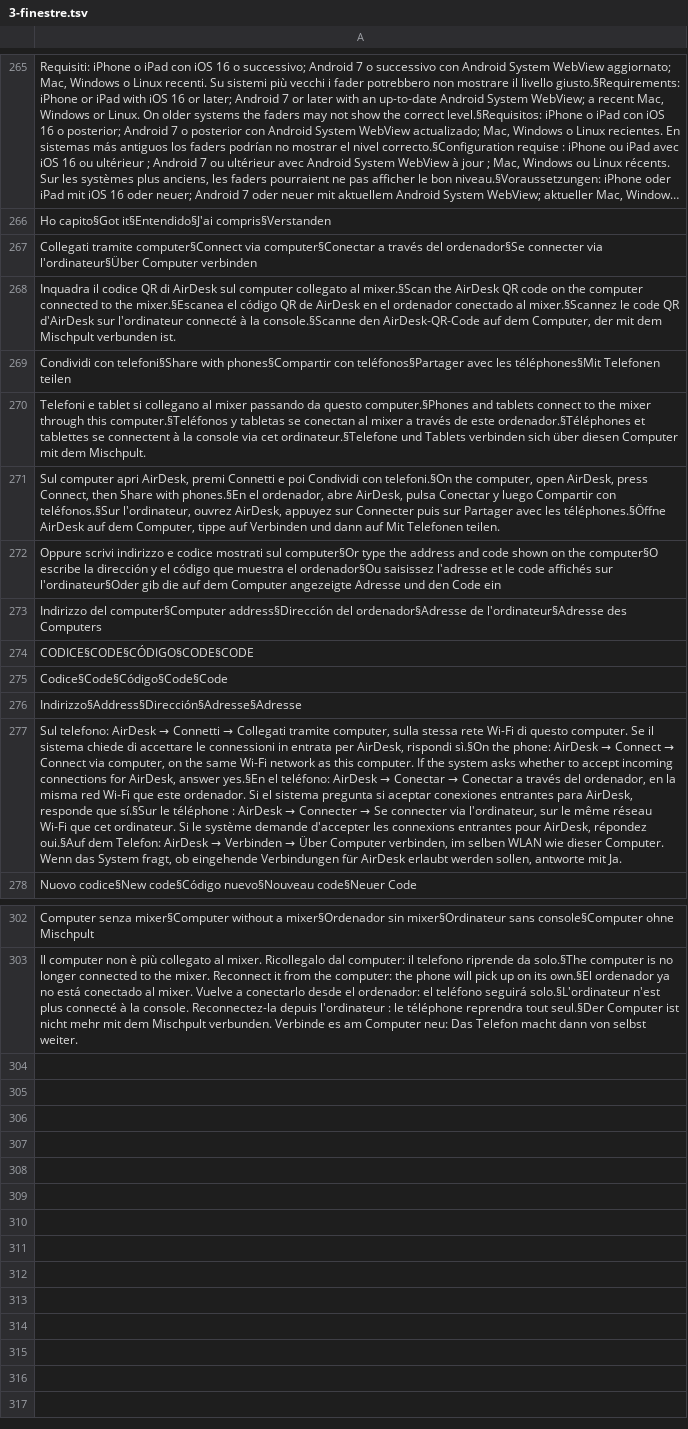
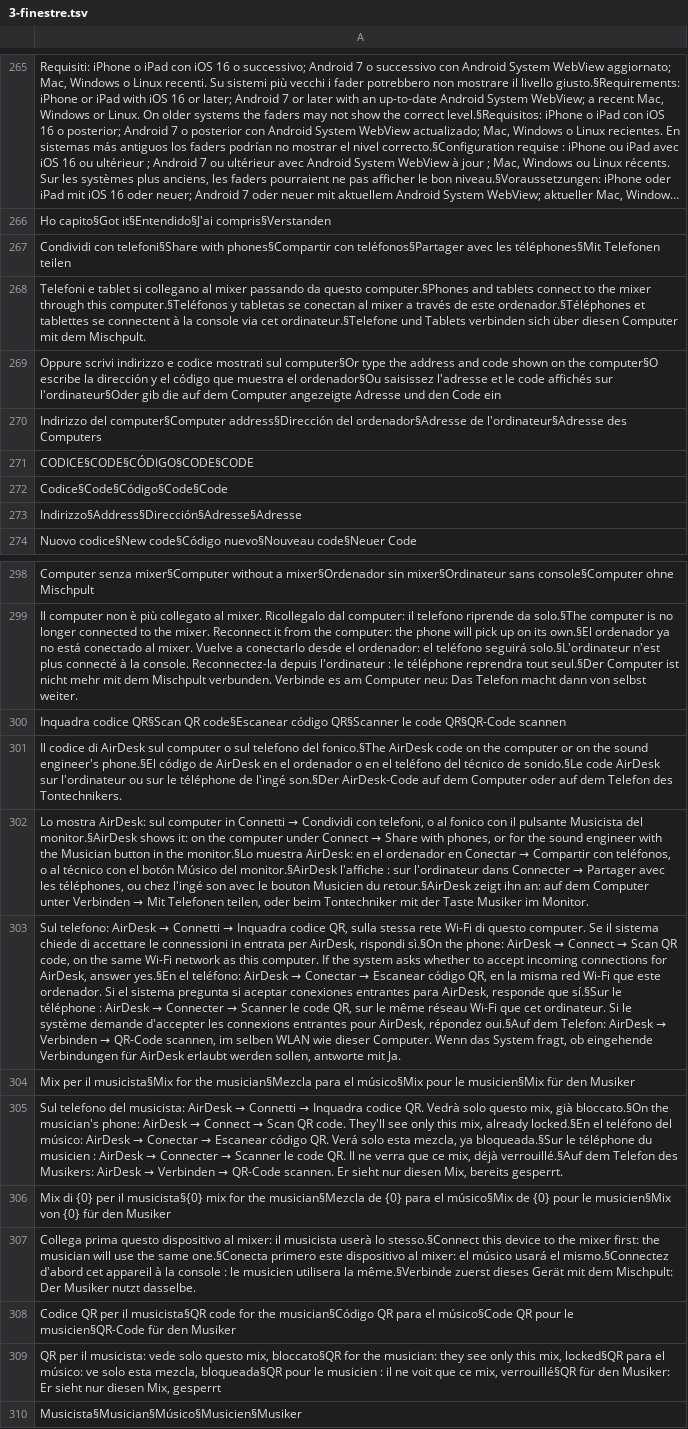
Before and after one commit to MarvelousSciacca/xair-mixer, a TSV file: tools/i18n/3-finestre.tsv, drawn as a sheet; only a part is shown, gaps mark what is left out; long unchanged cells end in …; removed rows and columns are numbered as before the commit, all else as after; the diff names each change by its address in the sheet, - before the commit and + after, or states it on an @@ line.

```diff
--- a/tools/i18n/3-finestre.tsv
+++ b/tools/i18n/3-finestre.tsv
-row 267: Collegati tramite computer§Connect via computer§Conectar a través del ordenador§Se connecter via l'ordinateur§Über Computer verbinden
-row 268: Inquadra il codice QR di AirDesk sul computer collegato al mixer.§Scan the AirDesk QR code on the computer connected to the mixer.§Escanea el código QR de AirDesk en el ordenador conectado al mixer.§Scannez le code QR d'AirDesk sur l'ordinateur connecté à la console.§Scanne den AirDesk-QR-Code auf dem Computer, der mit dem Mischpult verbunden ist.
-row 271: Sul computer apri AirDesk, premi Connetti e poi Condividi con telefoni.§On the computer, open AirDesk, press Connect, then Share with phones.§En el ordenador, abre AirDesk, pulsa Conectar y luego Compartir con teléfonos.§Sur l'ordinateur, ouvrez AirDesk, appuyez sur Connecter puis sur Partager avec les téléphones.§Öffne AirDesk auf dem Computer, tippe auf Verbinden und dann auf Mit Telefonen teilen.
-row 277: Sul telefono: AirDesk → Connetti → Collegati tramite computer, sulla stessa rete Wi-Fi di questo computer. Se il sistema chiede di accettare le connessioni in entrata per AirDesk, rispondi sì.§On the phone: AirDesk → Connect → Connect via computer, on the same Wi-Fi network as this computer. If the system asks whether to accept incoming connections for AirDesk, answer yes.§En el teléfono: AirDesk → Conectar → Conectar a través del ordenador, en la misma red Wi-Fi que este ordenador. Si el sistema pregunta si aceptar conexiones entrantes para AirDesk, responde que sí.§Sur le téléphone : AirDesk → Connecter → Se connecter via l'ordinateur, sur le même réseau Wi-Fi que cet ordinateur. Si le système demande d'accepter les connexions entrantes pour AirDesk, répondez oui.§Auf dem Telefon: AirDesk → Verbinden → Über Computer verbinden, im selben WLAN wie dieser Computer. Wenn das System fragt, ob eingehende Verbindungen für AirDesk erlaubt werden sollen, antworte mit Ja.
+row 300: Inquadra codice QR§Scan QR code§Escanear código QR§Scanner le code QR§QR-Code scannen
+row 301: Il codice di AirDesk sul computer o sul telefono del fonico.§The AirDesk code on the computer or on the sound engineer's phone.§El código de AirDesk en el ordenador o en el teléfono del técnico de sonido.§Le code AirDesk sur l'ordinateur ou sur le téléphone de l'ingé son.§Der AirDesk-Code auf dem Computer oder auf dem Telefon des Tontechnikers.
+row 302: Lo mostra AirDesk: sul computer in Connetti → Condividi con telefoni, o al fonico con il pulsante Musicista del monitor.§AirDesk shows it: on the computer under Connect → Share with phones, or for the sound engineer with the Musician button in the monitor.§Lo muestra AirDesk: en el ordenador en Conectar → Compartir con teléfonos, o al técnico con el botón Músico del monitor.§AirDesk l'affiche : sur l'ordinateur dans Connecter → Partager avec les téléphones, ou chez l'ingé son avec le bouton Musicien du retour.§AirDesk zeigt ihn an: auf dem Computer unter Verbinden → Mit Telefonen teilen, oder beim Tontechniker mit der Taste Musiker im Monitor.
+row 303: Sul telefono: AirDesk → Connetti → Inquadra codice QR, sulla stessa rete Wi-Fi di questo computer. Se il sistema chiede di accettare le connessioni in entrata per AirDesk, rispondi sì.§On the phone: AirDesk → Connect → Scan QR code, on the same Wi-Fi network as this computer. If the system asks whether to accept incoming connections for AirDesk, answer yes.§En el teléfono: AirDesk → Conectar → Escanear código QR, en la misma red Wi-Fi que este ordenador. Si el sistema pregunta si aceptar conexiones entrantes para AirDesk, responde que sí.§Sur le téléphone : AirDesk → Connecter → Scanner le code QR, sur le même réseau Wi-Fi que cet ordinateur. Si le système demande d'accepter les connexions entrantes pour AirDesk, répondez oui.§Auf dem Telefon: AirDesk → Verbinden → QR-Code scannen, im selben WLAN wie dieser Computer. Wenn das System fragt, ob eingehende Verbindungen für AirDesk erlaubt werden sollen, antworte mit Ja.
+row 304: Mix per il musicista§Mix for the musician§Mezcla para el músico§Mix pour le musicien§Mix für den Musiker
+row 305: Sul telefono del musicista: AirDesk → Connetti → Inquadra codice QR. Vedrà solo questo mix, già bloccato.§On the musician's phone: AirDesk → Connect → Scan QR code. They'll see only this mix, already locked.§En el teléfono del músico: AirDesk → Conectar → Escanear código QR. Verá solo esta mezcla, ya bloqueada.§Sur le téléphone du musicien : AirDesk → Connecter → Scanner le code QR. Il ne verra que ce mix, déjà verrouillé.§Auf dem Telefon des Musikers: AirDesk → Verbinden → QR-Code scannen. Er sieht nur diesen Mix, bereits gesperrt.
+row 306: Mix di {0} per il musicista§{0} mix for the musician§Mezcla de {0} para el músico§Mix de {0} pour le musicien§Mix von {0} für den Musiker
+row 307: Collega prima questo dispositivo al mixer: il musicista userà lo stesso.§Connect this device to the mixer first: the musician will use the same one.§Conecta primero este dispositivo al mixer: el músico usará el mismo.§Connectez d'abord cet appareil à la console : le musicien utilisera la même.§Verbinde zuerst dieses Gerät mit dem Mischpult: Der Musiker nutzt dasselbe.
+row 308: Codice QR per il musicista§QR code for the musician§Código QR para el músico§Code QR pour le musicien§QR-Code für den Musiker
+row 309: QR per il musicista: vede solo questo mix, bloccato§QR for the musician: they see only this mix, locked§QR para el músico: ve solo esta mezcla, bloqueada§QR pour le musicien : il ne voit que ce mix, verrouillé§QR für den Musiker: Er sieht nur diesen Mix, gesperrt
+row 310: Musicista§Musician§Músico§Musicien§Musiker
```
Also changed, not shown: 11 other files.
